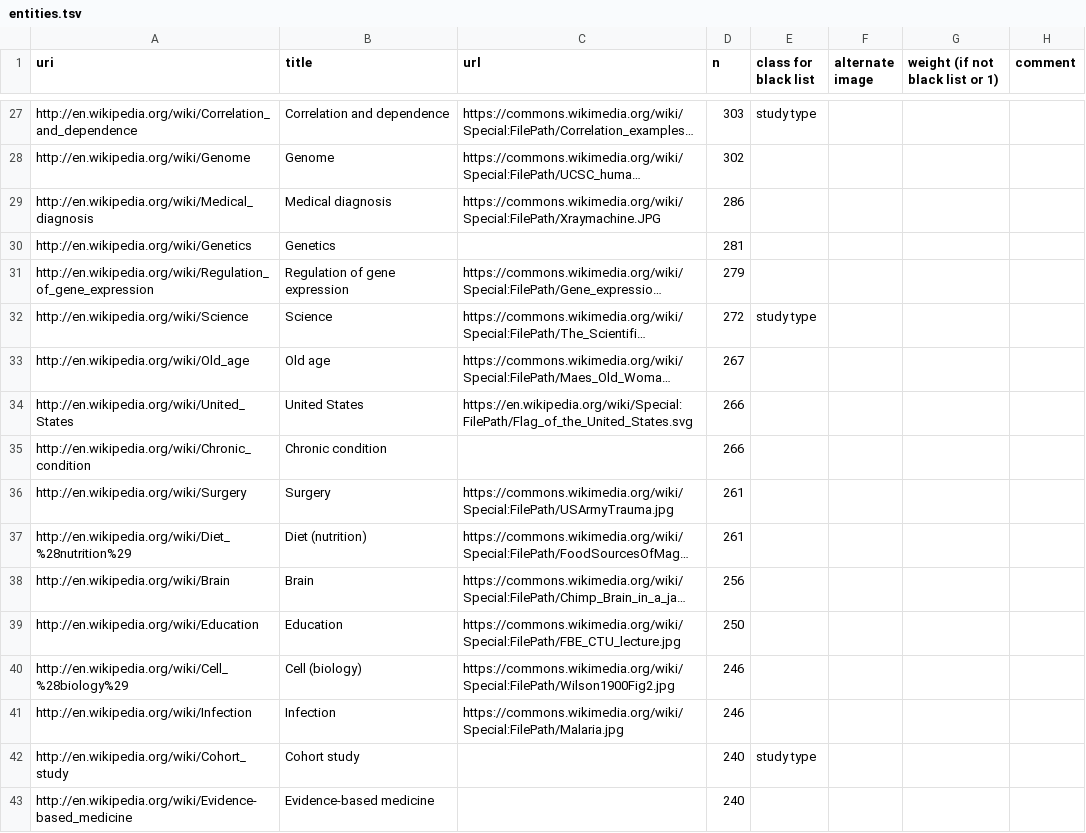
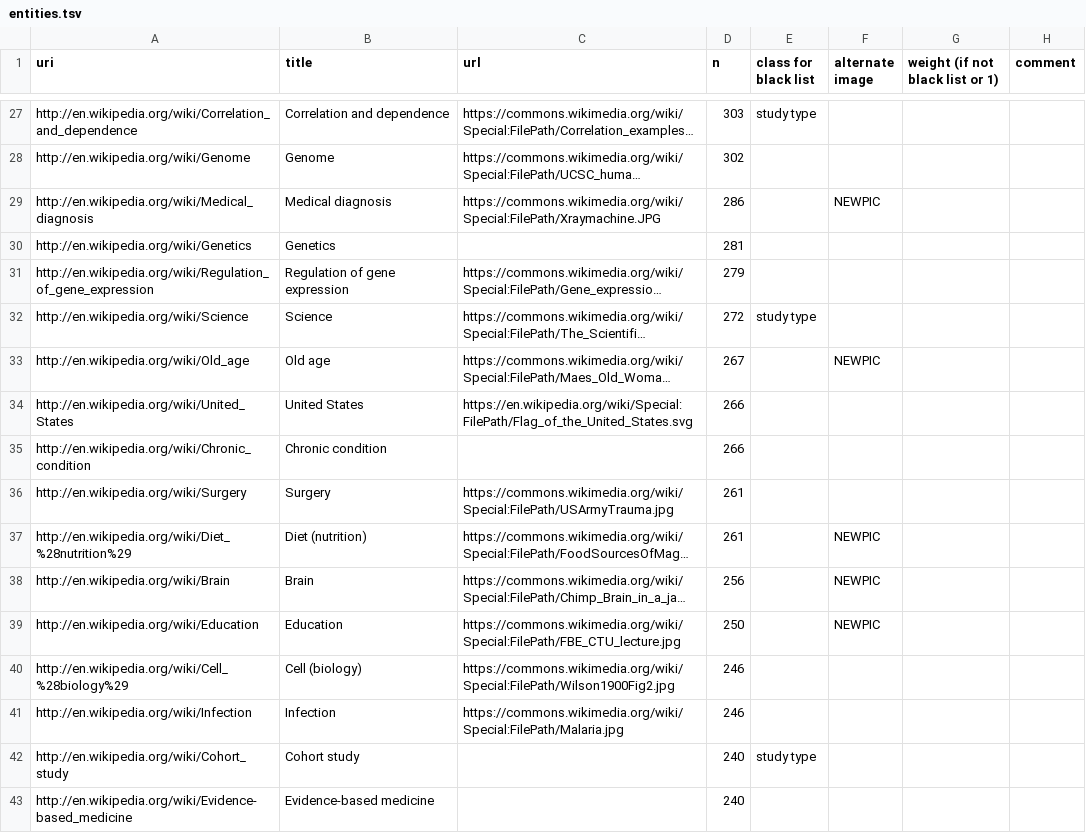
Before and after one commit to ourresearch/gtr-api, a TSV file: entities.tsv, drawn as a sheet; only a part is shown, gaps mark what is left out; long unchanged cells end in …; the diff covers the shown part only; the diff names each change by its address in the sheet, - before the commit and + after, or states it on an @@ line.

Commit message:
use new images

```diff
--- a/entities.tsv
+++ b/entities.tsv
-F29 (alternate image): (empty)
+F29 (alternate image): NEWPIC
-F33 (alternate image): (empty)
+F33 (alternate image): NEWPIC
-F37:F39 (alternate image): (empty)
+F37:F39 (alternate image): NEWPIC
```
Also changed, not shown: 26 edited cells elsewhere in this file, 2 other files.
